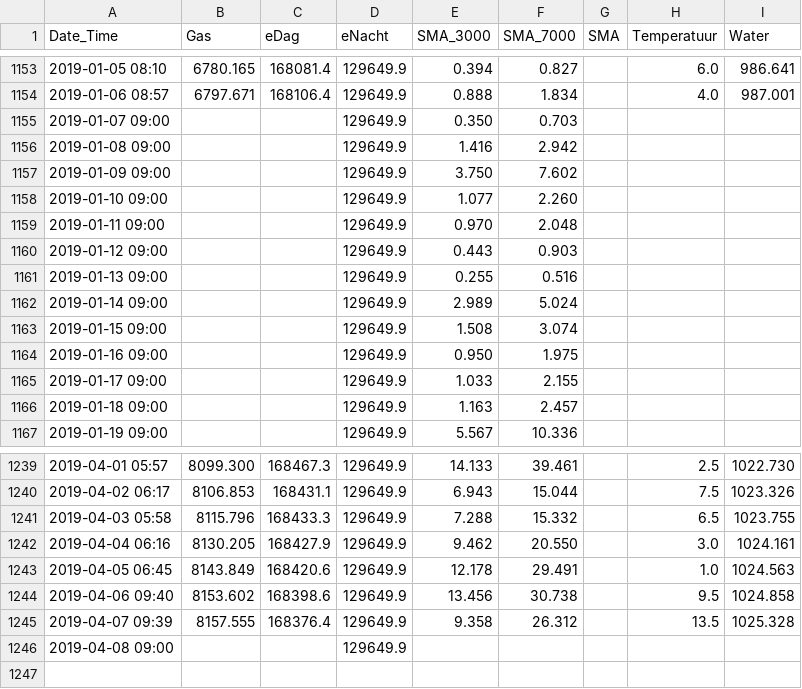
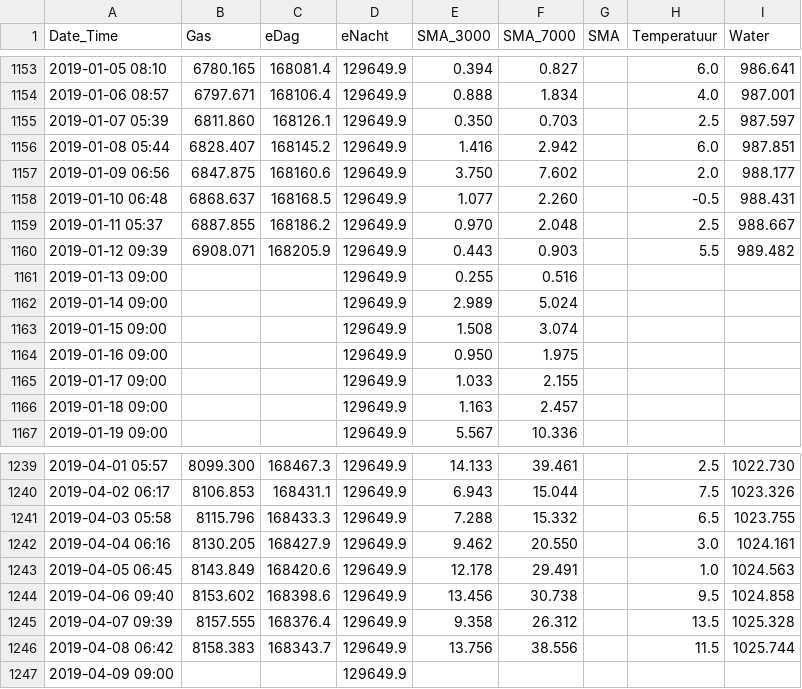
Before and after one commit to rhuygen/Meterstanden, a CSV file: Data/Meterstanden.csv, drawn as a sheet; only a part is shown, gaps mark what is left out.

Commit message:
daily updates

```diff
--- a/Data/Meterstanden.csv
+++ b/Data/Meterstanden.csv
@@ -1154,8 +1154,8 @@ Date_Time,Gas,eDag,eNacht,SMA_3000,SMA_7000,SMA,Temperatuur,Water
 2019-01-06 08:57,6797.671,168106.4,129649.9,0.888,1.834,,4.0,987.001
-2019-01-07 09:00,,,129649.9,0.350, 0.703,,,
-2019-01-08 09:00,,,129649.9,1.416, 2.942,,,
-2019-01-09 09:00,,,129649.9,3.750, 7.602,,,
-2019-01-10 09:00,,,129649.9,1.077, 2.260,,,
-2019-01-11 09:00,,,129649.9,0.970, 2.048,,,
-2019-01-12 09:00,,,129649.9,0.443, 0.903,,,
+2019-01-07 05:39,6811.860,168126.1,129649.9,0.350, 0.703,,2.5,987.597
+2019-01-08 05:44,6828.407,168145.2,129649.9,1.416, 2.942,,6.0,987.851
+2019-01-09 06:56,6847.875,168160.6,129649.9,3.750, 7.602,,2.0,988.177
+2019-01-10 06:48,6868.637,168168.5,129649.9,1.077, 2.260,,-0.5,988.431
+2019-01-11 05:37,6887.855,168186.2,129649.9,0.970, 2.048,,2.5,988.667
+2019-01-12 09:39,6908.071,168205.9,129649.9,0.443, 0.903,,5.5,989.482
 2019-01-13 09:00,,,129649.9,0.255, 0.516,,,
@@ -1245,2 +1245,3 @@ Date_Time,Gas,eDag,eNacht,SMA_3000,SMA_7000,SMA,Temperatuur,Water
 2019-04-07 09:39,8157.555,168376.4,129649.9, 9.358,26.312,,13.5,1025.328
-2019-04-08 09:00,,,129649.9,,,,,
+2019-04-08 06:42,8158.383,168343.7,129649.9,13.756,38.556,,11.5,1025.744
+2019-04-09 09:00,,,129649.9,,,,,
```
